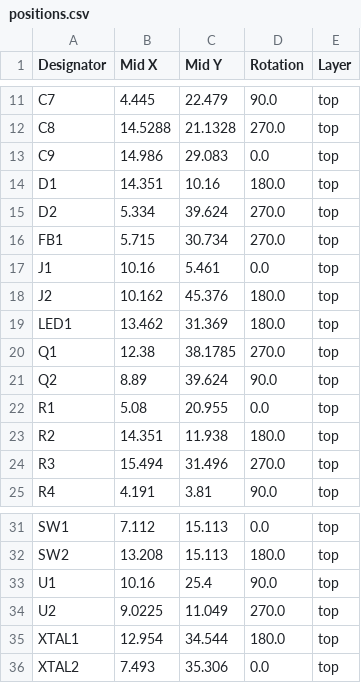
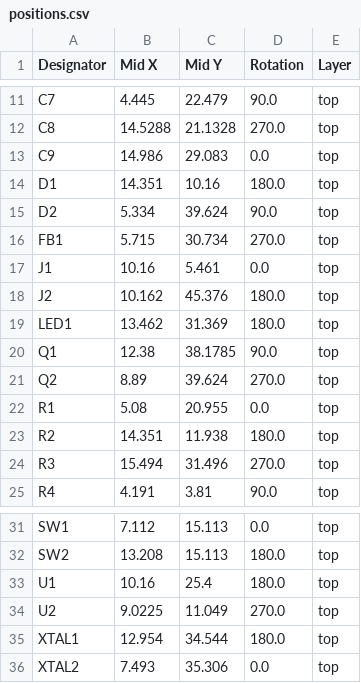
Before and after one commit to 21km43/CH32V203-DevBoard, a CSV file: production/positions.csv, drawn as a sheet; only a part is shown, gaps mark what is left out.

Commit message:
fix rotation offset and readme

```diff
--- a/production/positions.csv
+++ b/production/positions.csv
@@ -14,3 +14,3 @@ C9,14.986,29.083,0.0,top
 D1,14.351,10.16,180.0,top
-D2,5.334,39.624,270.0,top
+D2,5.334,39.624,90.0,top
 FB1,5.715,30.734,270.0,top
@@ -19,4 +19,4 @@ J2,10.162,45.376,180.0,top
 LED1,13.462,31.369,180.0,top
-Q1,12.38,38.1785,270.0,top
-Q2,8.89,39.624,90.0,top
+Q1,12.38,38.1785,90.0,top
+Q2,8.89,39.624,270.0,top
 R1,5.08,20.955,0.0,top
@@ -32,3 +32,3 @@ SW1,7.112,15.113,0.0,top
 SW2,13.208,15.113,180.0,top
-U1,10.16,25.4,90.0,top
+U1,10.16,25.4,180.0,top
 U2,9.0225,11.049,270.0,top
```
Also changed, not shown: 5 other files.
